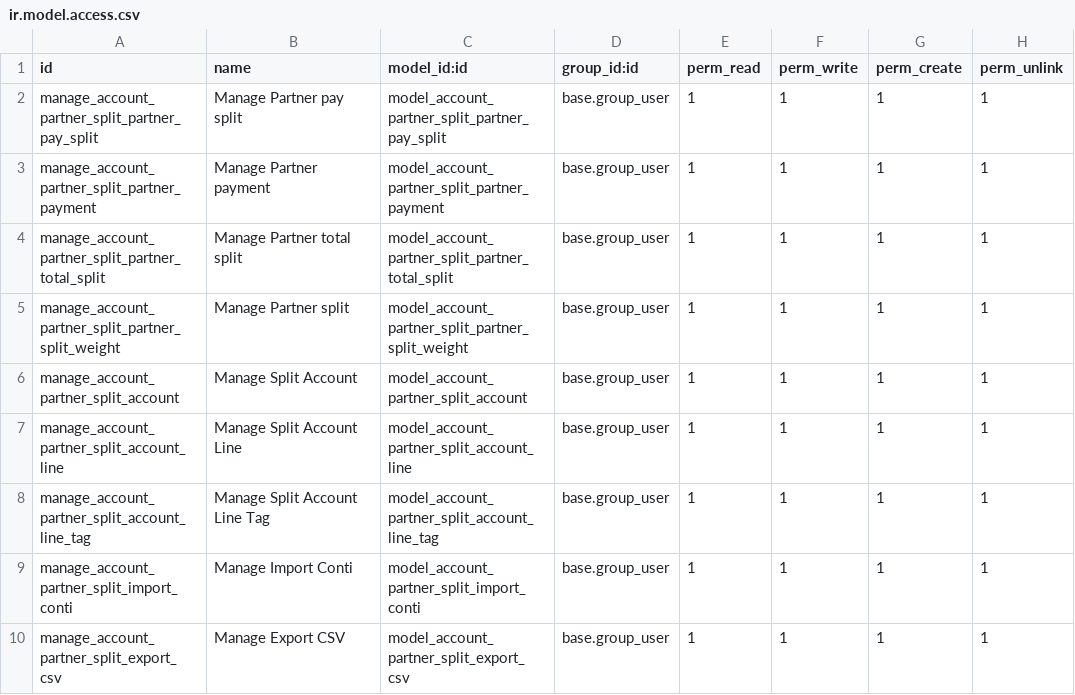
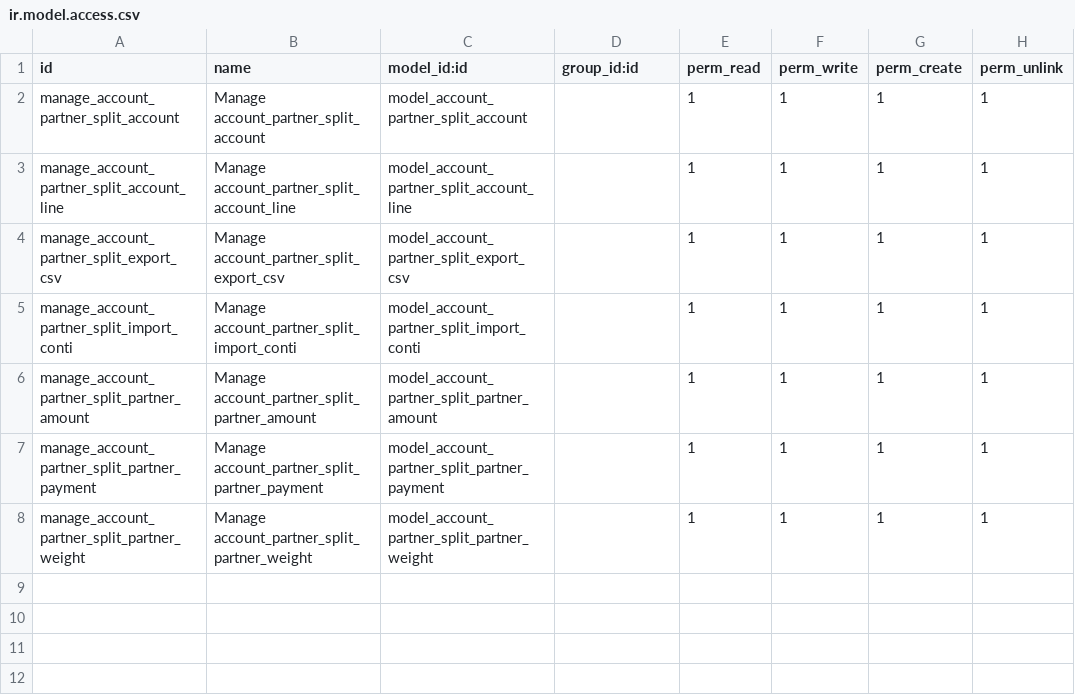
Before and after one commit to Daemo00/odoo-modules, a CSV file: account_partner_split/security/ir.model.access.csv, drawn as a sheet; removed rows and columns are numbered as before the commit, all else as after; the diff names each change by its address in the sheet, - before the commit and + after, or states it on an @@ line.

Commit message:
[REF] account_partner_split

```diff
--- a/account_partner_split/security/ir.model.access.csv
+++ b/account_partner_split/security/ir.model.access.csv
-row 2: manage_account_partner_split_partner_pay_split | Manage Partner pay split | model_account_partner_split_partner_pay_split | base.group_user | 1 | 1 | 1 | 1
-row 3: manage_account_partner_split_partner_payment | Manage Partner payment | model_account_partner_split_partner_payment | base.group_user | 1 | 1 | 1 | 1
-row 4: manage_account_partner_split_partner_total_split | Manage Partner total split | model_account_partner_split_partner_total_split | base.group_user | 1 | 1 | 1 | 1
-row 5: manage_account_partner_split_partner_split_weight | Manage Partner split | model_account_partner_split_partner_split_weight | base.group_user | 1 | 1 | 1 | 1
-B2 (name): Manage Split Account
+B2 (name): Manage account_partner_split_account
-D2:D6 (group_id:id): base.group_user
+D2:D6 (group_id:id): (empty)
-B3 (name): Manage Split Account Line
+B3 (name): Manage account_partner_split_account_line
-A4 (id): manage_account_partner_split_account_line_tag
+A4 (id): manage_account_partner_split_export_csv
-B4 (name): Manage Split Account Line Tag
+B4 (name): Manage account_partner_split_export_csv
-C4 (model_id:id): model_account_partner_split_account_line_tag
+C4 (model_id:id): model_account_partner_split_export_csv
-B5 (name): Manage Import Conti
+B5 (name): Manage account_partner_split_import_conti
-A6 (id): manage_account_partner_split_export_csv
+A6 (id): manage_account_partner_split_partner_amount
-B6 (name): Manage Export CSV
+B6 (name): Manage account_partner_split_partner_amount
-C6 (model_id:id): model_account_partner_split_export_csv
+C6 (model_id:id): model_account_partner_split_partner_amount
+row 7: manage_account_partner_split_partner_payment | Manage account_partner_split_partner_payment | model_account_partner_split_partner_payment |  | 1 | 1 | 1 | 1
+row 8: manage_account_partner_split_partner_weight | Manage account_partner_split_partner_weight | model_account_partner_split_partner_weight |  | 1 | 1 | 1 | 1
```
Also changed, not shown: 28 other files.
